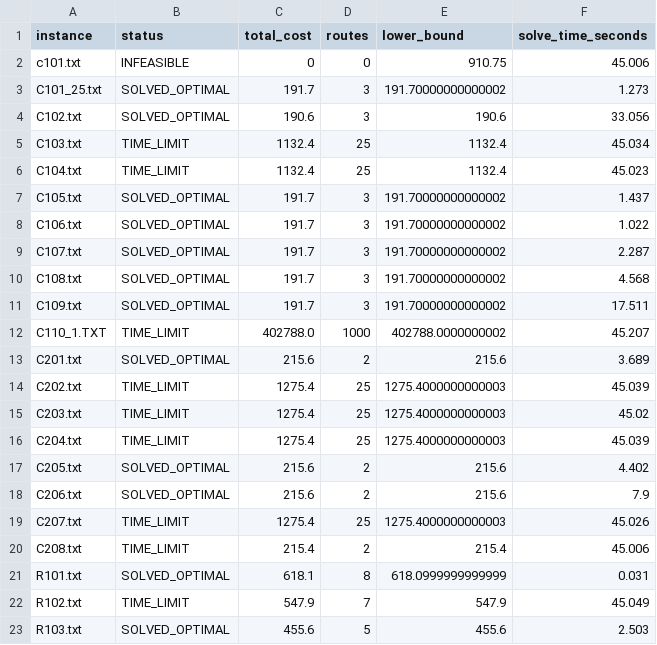
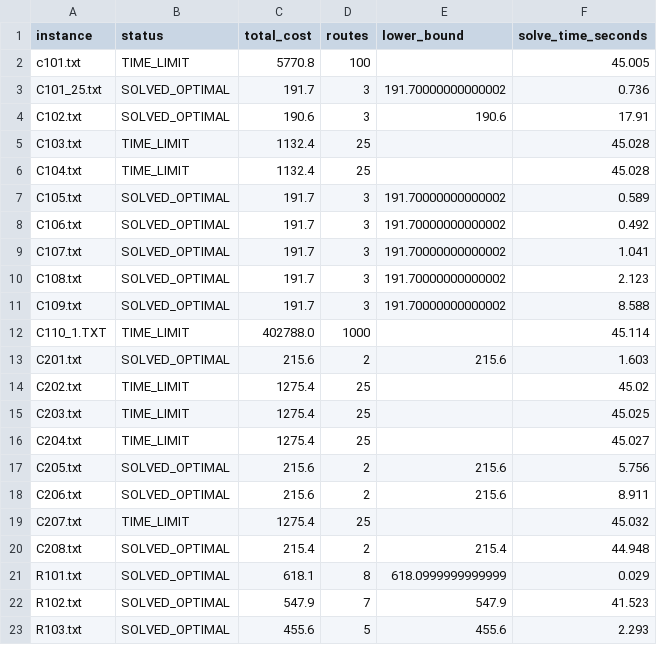
Before and after one commit to Guard42/A-Branch-and-Price-Algorithm-for-VRPTW, a CSV file: results/bench_tier1.csv, drawn as a sheet; only a part is shown; the diff covers the shown part only.

Commit message:
docs(bench): per-instance quality, time and gap table embedded in README
- merge_bench.py now computes Gap = (UB-LB)/|UB| x100 from sound lower bounds only, regenerates docs/benchmarks.md AND the README blocks between BENCH_* markers
- README: full 58-row table (cost/routes/LB/gap/time) plus tier summary
- benchmarks re-measured on top of 5d14cbe so every reported bound is sound; 27/58 proven optimal, 31 honest time limits

```diff
--- a/results/bench_tier1.csv
+++ b/results/bench_tier1.csv
@@ -1,23 +1,23 @@
 instance,status,total_cost,routes,lower_bound,solve_time_seconds
-c101.txt,INFEASIBLE,0,0,910.75,45.006
-C101_25.txt,SOLVED_OPTIMAL,191.7,3,191.70000000000002,1.273
-C102.txt,SOLVED_OPTIMAL,190.6,3,190.6,33.056
-C103.txt,TIME_LIMIT,1132.4,25,1132.4,45.034
-C104.txt,TIME_LIMIT,1132.4,25,1132.4,45.023
-C105.txt,SOLVED_OPTIMAL,191.7,3,191.70000000000002,1.437
-C106.txt,SOLVED_OPTIMAL,191.7,3,191.70000000000002,1.022
-C107.txt,SOLVED_OPTIMAL,191.7,3,191.70000000000002,2.287
-C108.txt,SOLVED_OPTIMAL,191.7,3,191.70000000000002,4.568
-C109.txt,SOLVED_OPTIMAL,191.7,3,191.70000000000002,17.511
-C110_1.TXT,TIME_LIMIT,402788.0,1000,402788.0000000002,45.207
-C201.txt,SOLVED_OPTIMAL,215.6,2,215.6,3.689
-C202.txt,TIME_LIMIT,1275.4,25,1275.4000000000003,45.039
-C203.txt,TIME_LIMIT,1275.4,25,1275.4000000000003,45.02
-C204.txt,TIME_LIMIT,1275.4,25,1275.4000000000003,45.039
-C205.txt,SOLVED_OPTIMAL,215.6,2,215.6,4.402
-C206.txt,SOLVED_OPTIMAL,215.6,2,215.6,7.9
-C207.txt,TIME_LIMIT,1275.4,25,1275.4000000000003,45.026
-C208.txt,TIME_LIMIT,215.4,2,215.4,45.006
-R101.txt,SOLVED_OPTIMAL,618.1,8,618.0999999999999,0.031
-R102.txt,TIME_LIMIT,547.9,7,547.9,45.049
-R103.txt,SOLVED_OPTIMAL,455.6,5,455.6,2.503
+c101.txt,TIME_LIMIT,5770.8,100,,45.005
+C101_25.txt,SOLVED_OPTIMAL,191.7,3,191.70000000000002,0.736
+C102.txt,SOLVED_OPTIMAL,190.6,3,190.6,17.91
+C103.txt,TIME_LIMIT,1132.4,25,,45.028
+C104.txt,TIME_LIMIT,1132.4,25,,45.028
+C105.txt,SOLVED_OPTIMAL,191.7,3,191.70000000000002,0.589
+C106.txt,SOLVED_OPTIMAL,191.7,3,191.70000000000002,0.492
+C107.txt,SOLVED_OPTIMAL,191.7,3,191.70000000000002,1.041
+C108.txt,SOLVED_OPTIMAL,191.7,3,191.70000000000002,2.123
+C109.txt,SOLVED_OPTIMAL,191.7,3,191.70000000000002,8.588
+C110_1.TXT,TIME_LIMIT,402788.0,1000,,45.114
+C201.txt,SOLVED_OPTIMAL,215.6,2,215.6,1.603
+C202.txt,TIME_LIMIT,1275.4,25,,45.02
+C203.txt,TIME_LIMIT,1275.4,25,,45.025
+C204.txt,TIME_LIMIT,1275.4,25,,45.027
+C205.txt,SOLVED_OPTIMAL,215.6,2,215.6,5.756
+C206.txt,SOLVED_OPTIMAL,215.6,2,215.6,8.911
+C207.txt,TIME_LIMIT,1275.4,25,,45.032
+C208.txt,SOLVED_OPTIMAL,215.4,2,215.4,44.948
+R101.txt,SOLVED_OPTIMAL,618.1,8,618.0999999999999,0.029
+R102.txt,SOLVED_OPTIMAL,547.9,7,547.9,41.523
+R103.txt,SOLVED_OPTIMAL,455.6,5,455.6,2.293
```
Also changed, not shown: 55 edited cells elsewhere in this file, 6 other files.
